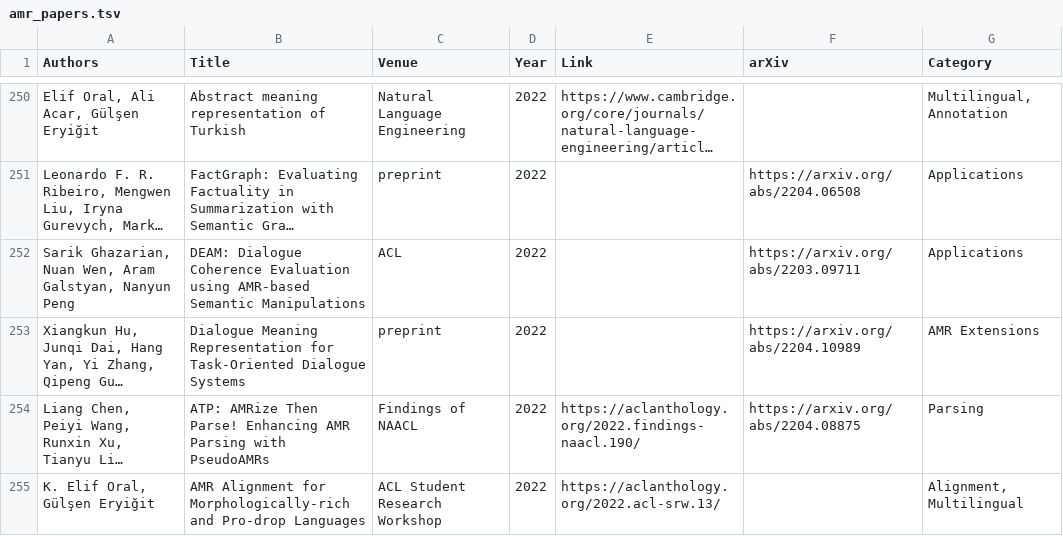
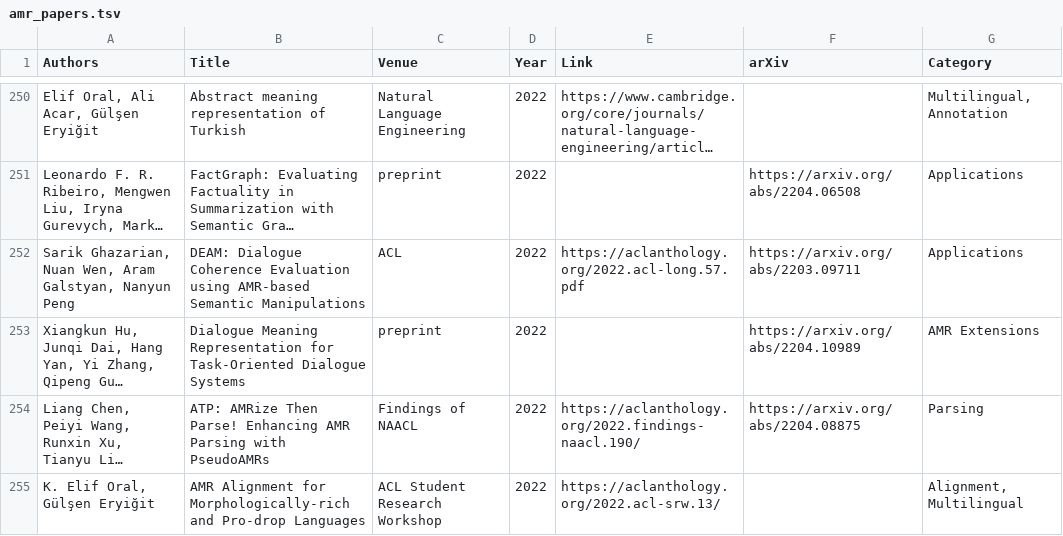
Before and after one commit to nert-nlp/AMR-Bibliography, a TSV file: data/amr_papers.tsv, drawn as a sheet; only a part is shown, gaps mark what is left out; long unchanged cells end in …; the diff names each change by its address in the sheet, - before the commit and + after, or states it on an @@ line.

Commit message:
Update amr_papers.tsv

```diff
--- a/data/amr_papers.tsv
+++ b/data/amr_papers.tsv
-E252 (Link): (empty)
+E252 (Link): https://aclanthology.org/2022.acl-long.57.pdf
```
